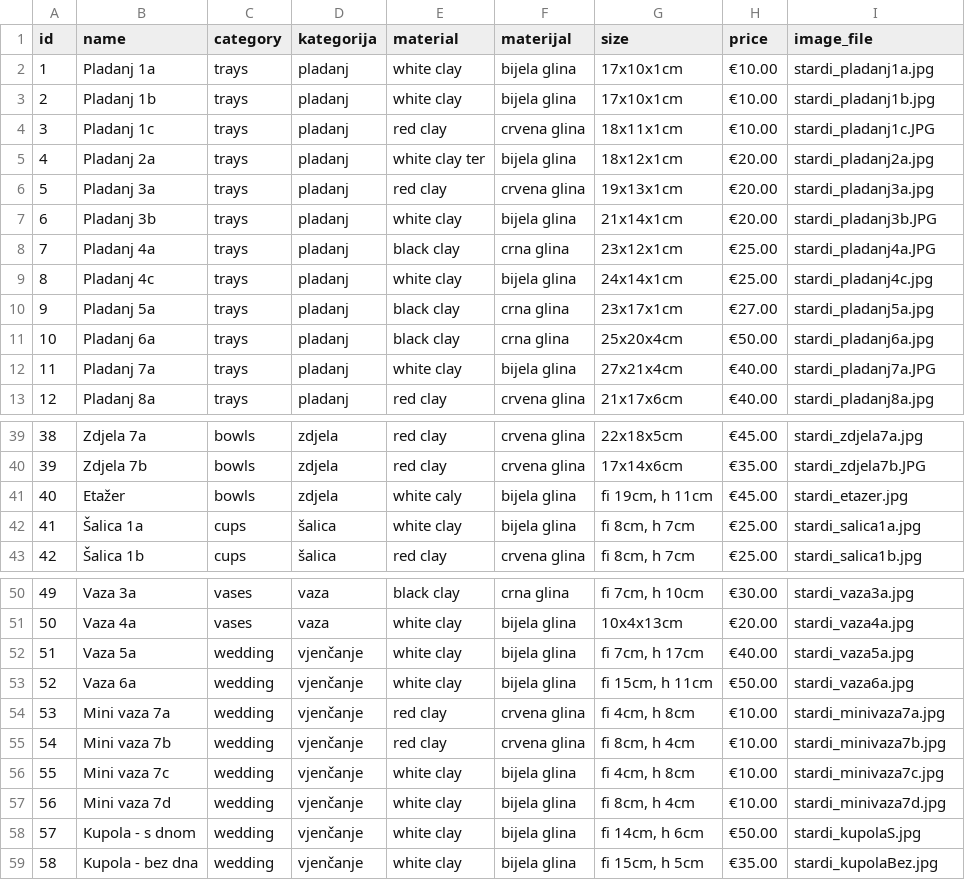
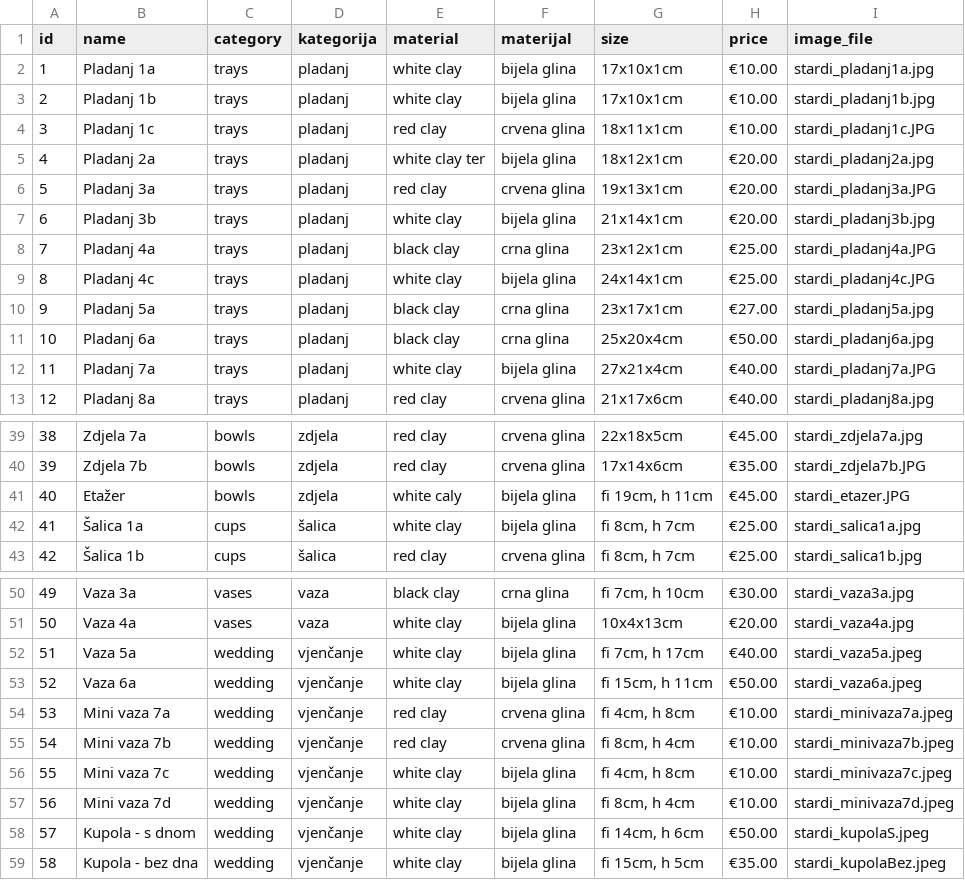
Before and after one commit to pinjusicmatea-23/stardi-cer, a CSV file: sheets/cijene - sheet1.csv, drawn as a sheet; only a part is shown, gaps mark what is left out.

```diff
--- a/sheets/cijene - sheet1.csv
+++ b/sheets/cijene - sheet1.csv
@@ -5,6 +5,6 @@ id,name,category,kategorija,material,materijal,size,price,image_file
 4,Pladanj 2a,trays,pladanj,white clay ter,bijela glina,18x12x1cm,€20.00,stardi_pladanj2a.jpg
-5,Pladanj 3a,trays,pladanj,red clay,crvena glina,19x13x1cm,€20.00,stardi_pladanj3a.jpg
-6,Pladanj 3b,trays,pladanj,white clay,bijela glina,21x14x1cm,€20.00,stardi_pladanj3b.JPG
+5,Pladanj 3a,trays,pladanj,red clay,crvena glina,19x13x1cm,€20.00,stardi_pladanj3a.JPG
+6,Pladanj 3b,trays,pladanj,white clay,bijela glina,21x14x1cm,€20.00,stardi_pladanj3b.jpg
 7,Pladanj 4a,trays,pladanj,black clay,crna glina,23x12x1cm,€25.00,stardi_pladanj4a.JPG
-8,Pladanj 4c,trays,pladanj,white clay,bijela glina,24x14x1cm,€25.00,stardi_pladanj4c.jpg
+8,Pladanj 4c,trays,pladanj,white clay,bijela glina,24x14x1cm,€25.00,stardi_pladanj4c.JPG
 9,Pladanj 5a,trays,pladanj,black clay,crna glina,23x17x1cm,€27.00,stardi_pladanj5a.jpg
@@ -40,3 +40,3 @@ id,name,category,kategorija,material,materijal,size,price,image_file
 39,Zdjela 7b,bowls,zdjela,red clay,crvena glina,17x14x6cm,€35.00,stardi_zdjela7b.JPG
-40,Etažer,bowls,zdjela,white caly,bijela glina,"fi 19cm, h 11cm",€45.00,stardi_etazer.jpg
+40,Etažer,bowls,zdjela,white caly,bijela glina,"fi 19cm, h 11cm",€45.00,stardi_etazer.JPG
 41,Šalica 1a,cups,šalica,white clay,bijela glina,"fi 8cm, h 7cm",€25.00,stardi_salica1a.jpg
@@ -51,9 +51,9 @@ id,name,category,kategorija,material,materijal,size,price,image_file
 50,Vaza 4a,vases,vaza,white clay,bijela glina,10x4x13cm,€20.00,stardi_vaza4a.jpg
-51,Vaza 5a,wedding,vjenčanje,white clay,bijela glina,"fi 7cm, h 17cm",€40.00,stardi_vaza5a.jpg
-52,Vaza 6a,wedding,vjenčanje,white clay,bijela glina,"fi 15cm, h 11cm",€50.00,stardi_vaza6a.jpg
-53,Mini vaza 7a,wedding,vjenčanje,red clay,crvena glina,"fi 4cm, h 8cm",€10.00,stardi_minivaza7a.jpg
-54,Mini vaza 7b,wedding,vjenčanje,red clay,crvena glina,"fi 8cm, h 4cm",€10.00,stardi_minivaza7b.jpg
-55,Mini vaza 7c,wedding,vjenčanje,white clay,bijela glina,"fi 4cm, h 8cm",€10.00,stardi_minivaza7c.jpg
-56,Mini vaza 7d,wedding,vjenčanje,white clay,bijela glina,"fi 8cm, h 4cm",€10.00,stardi_minivaza7d.jpg
-57,Kupola - s dnom,wedding,vjenčanje,white clay,bijela glina,"fi 14cm, h 6cm",€50.00,stardi_kupolaS.jpg
-58,Kupola - bez dna,wedding,vjenčanje,white clay,bijela glina,"fi 15cm, h 5cm",€35.00,stardi_kupolaBez.jpg
+51,Vaza 5a,wedding,vjenčanje,white clay,bijela glina,"fi 7cm, h 17cm",€40.00,stardi_vaza5a.jpeg
+52,Vaza 6a,wedding,vjenčanje,white clay,bijela glina,"fi 15cm, h 11cm",€50.00,stardi_vaza6a.jpeg
+53,Mini vaza 7a,wedding,vjenčanje,red clay,crvena glina,"fi 4cm, h 8cm",€10.00,stardi_minivaza7a.jpeg
+54,Mini vaza 7b,wedding,vjenčanje,red clay,crvena glina,"fi 8cm, h 4cm",€10.00,stardi_minivaza7b.jpeg
+55,Mini vaza 7c,wedding,vjenčanje,white clay,bijela glina,"fi 4cm, h 8cm",€10.00,stardi_minivaza7c.jpeg
+56,Mini vaza 7d,wedding,vjenčanje,white clay,bijela glina,"fi 8cm, h 4cm",€10.00,stardi_minivaza7d.jpeg
+57,Kupola - s dnom,wedding,vjenčanje,white clay,bijela glina,"fi 14cm, h 6cm",€50.00,stardi_kupolaS.jpeg
+58,Kupola - bez dna,wedding,vjenčanje,white clay,bijela glina,"fi 15cm, h 5cm",€35.00,stardi_kupolaBez.jpeg
```
Also changed, not shown: 6 other files.
